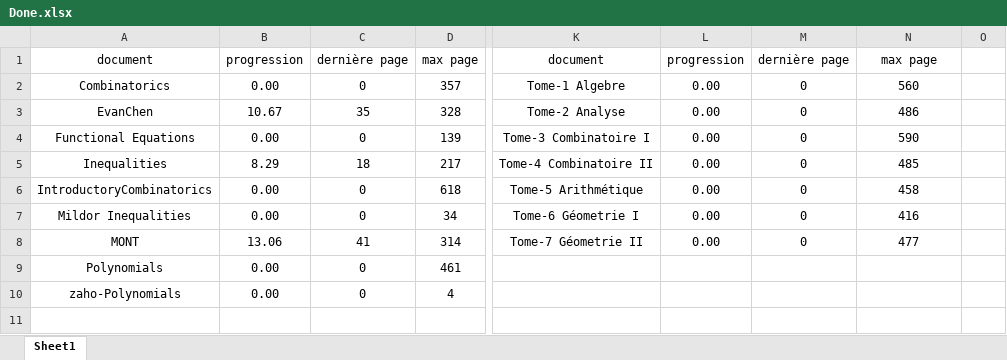
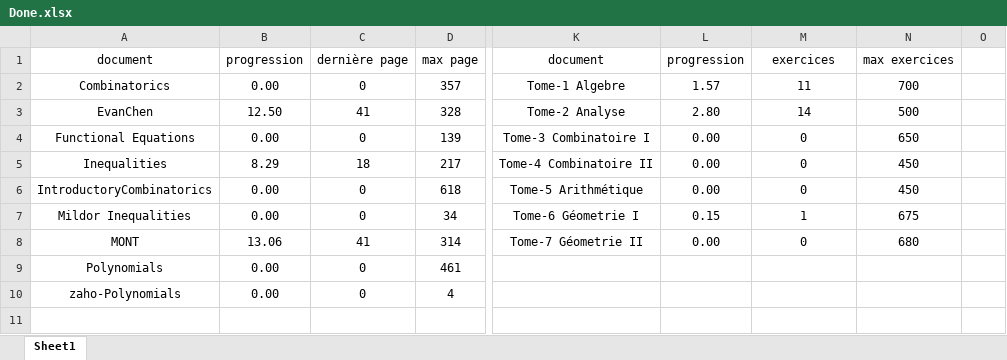
Before and after one commit to Yassperx/Summer2024.github.io, an Excel workbook: data/Maths/Done.xlsx, sheet Sheet1, drawn as a sheet; only a part is shown, gaps mark what is left out; values as stored, in another font and other column widths than the file's, no borders; conditional formats not drawn; the diff names each change by its address in the sheet, - before the commit and + after, or states it on an @@ line.

```diff
--- a/data/Maths/Done.xlsx (sheet Sheet1)
+++ b/data/Maths/Done.xlsx (sheet Sheet1)
-M1: dernière page
+M1: exercices
-N1: max page
+N1: max exercices
-L2: 0.00
+L2: 1.57
-M2: 0
+M2: 11
-N2: 560
+N2: 700
-B3: 10.67
+B3: 12.50
-C3: 35
+C3: 41
-L3: 0.00
+L3: 2.80
-M3: 0
+M3: 14
-N3: 486
+N3: 500
-N4: 590
+N4: 650
-N5: 485
+N5: 450
-N6: 458
+N6: 450
-L7: 0.00
+L7: 0.15
-M7: 0
+M7: 1
-N7: 416
+N7: 675
-N8: 477
+N8: 680
```
Also changed, not shown: data/Maths/EvanChen.xlsx, 16 other files.
